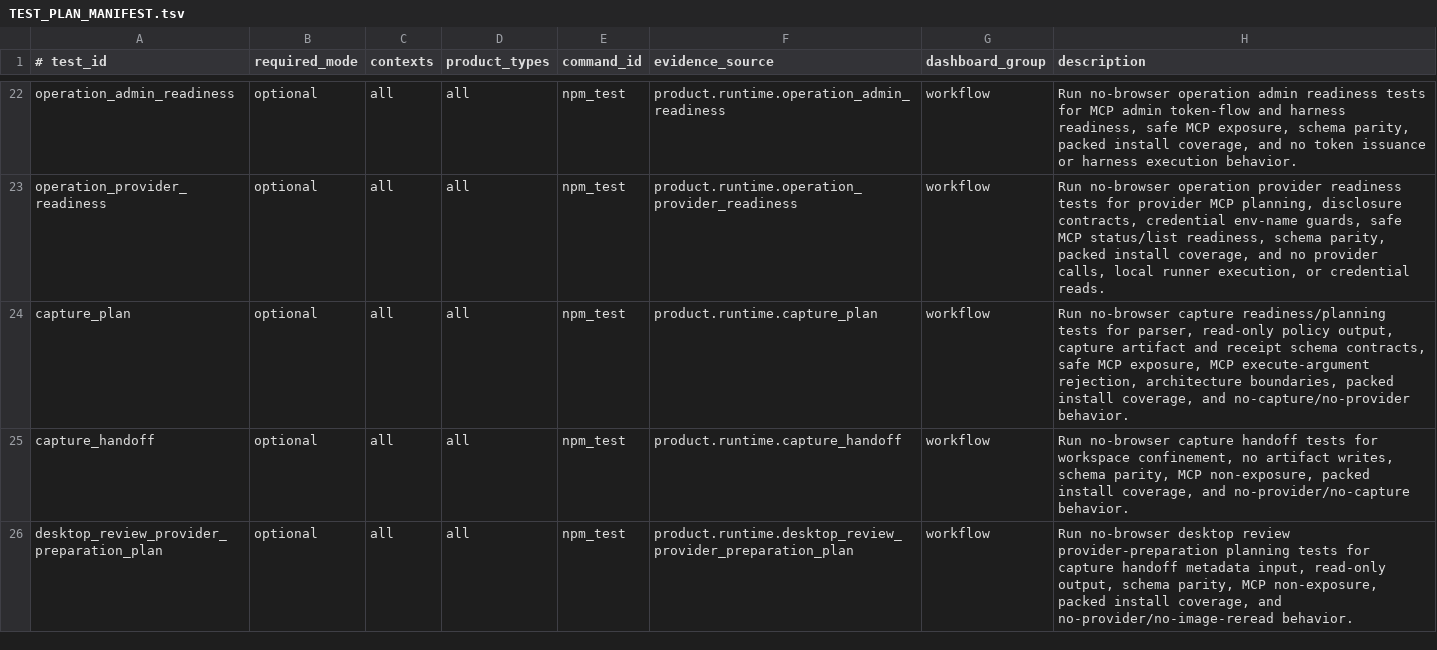
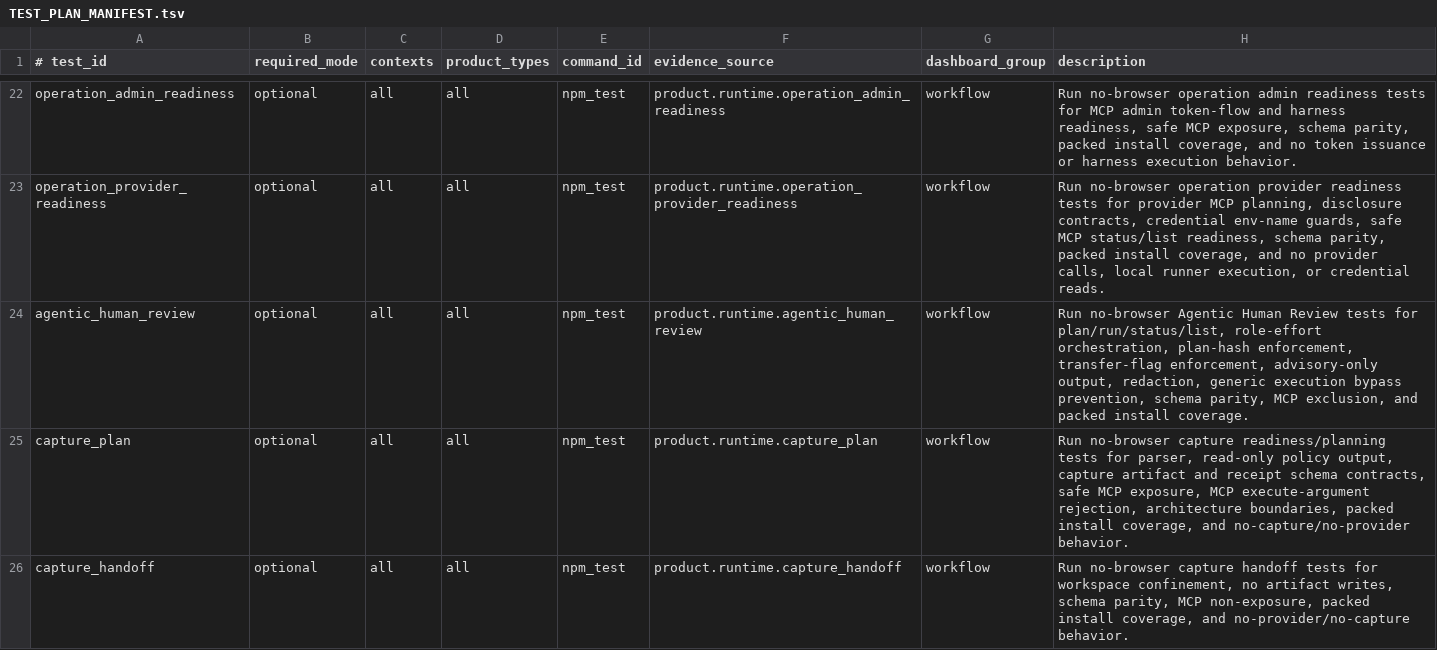
Before and after one commit to xxxMasahiro/browser-debug-cli, a TSV file: ops/TEST_PLAN_MANIFEST.tsv, drawn as a sheet; only a part is shown, gaps mark what is left out; the shorter side is filled out with more unchanged rows; the diff names each change by its address in the sheet, - before the commit and + after, or states it on an @@ line.

```diff
--- a/ops/TEST_PLAN_MANIFEST.tsv
+++ b/ops/TEST_PLAN_MANIFEST.tsv
+row 24: agentic_human_review | optional | all | all | npm_test | product.runtime.agentic_human_review | workflow | Run no-browser Agentic Human Review tests for plan/run/status/list, role-effort orchestration, plan-hash enforcement, transfer-flag enforcement, advisory-only output, redaction, generic execution bypass prevention, schema parity, MCP exclusion, and packed install coverage.
```
Also changed, not shown: ops/PRODUCT_MANIFEST.tsv, ops/SECURITY_MANIFEST.tsv, 30 other files.
